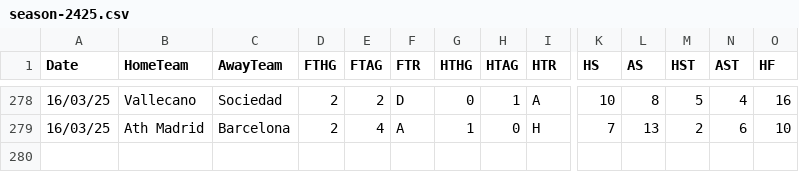
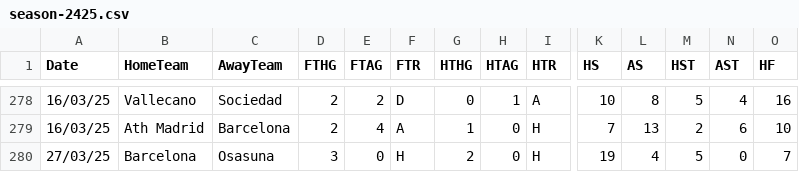
Before and after one commit to datasets/football-datasets, a CSV file: datasets/la-liga/season-2425.csv, drawn as a sheet; only a part is shown, gaps mark what is left out; rows hold the shown columns only; the diff names each change by its address in the sheet, - before the commit and + after, or states it on an @@ line.

```diff
--- a/datasets/la-liga/season-2425.csv
+++ b/datasets/la-liga/season-2425.csv
+row 280: 27/03/25 | Barcelona | Osasuna | 3 | 0 | H | 2 | 0 | H | 19 | 4 | 5 | 0 | 7
```
